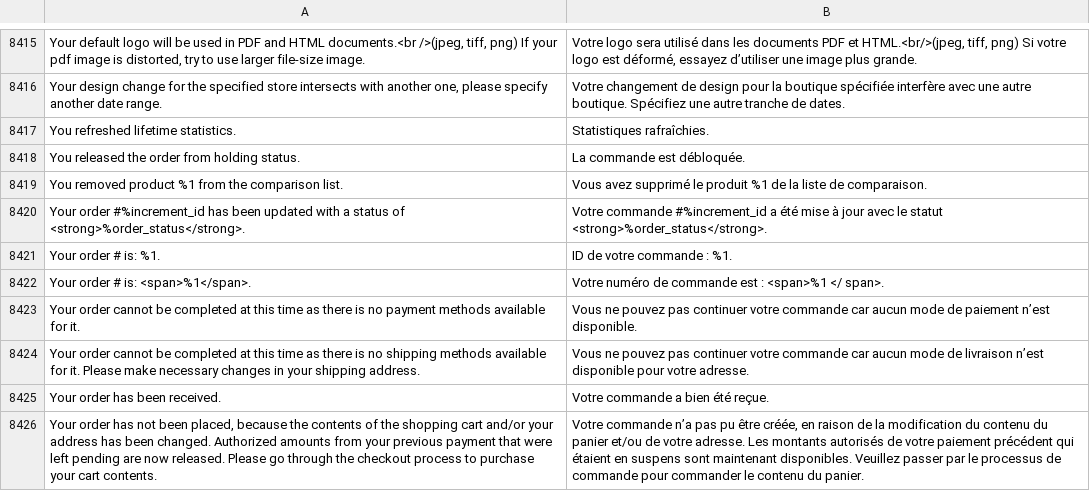
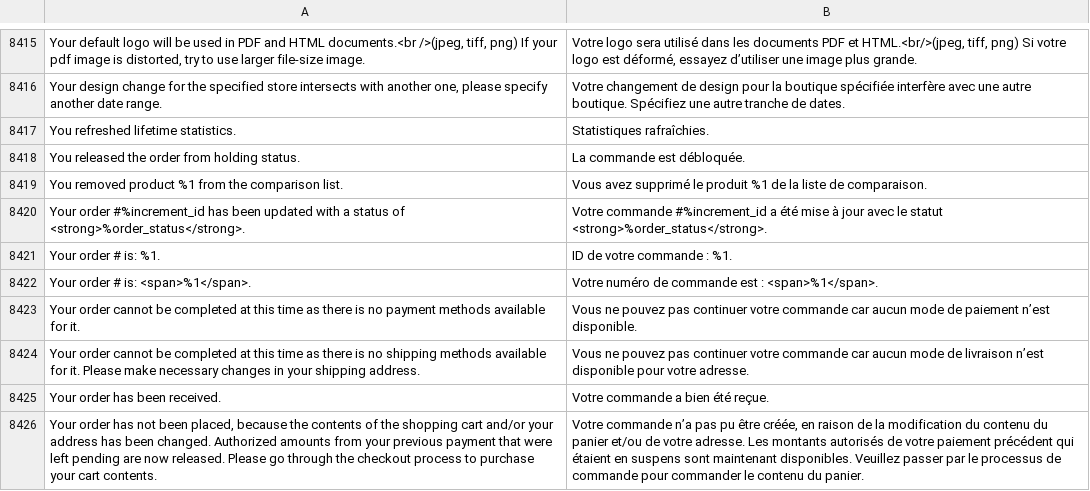
Before and after one commit to Imaginaerum/magento2-language-fr-fr, a CSV file: dictionary.csv, drawn as a sheet; only a part is shown, gaps mark what is left out; the diff names each change by its address in the sheet, - before the commit and + after, or states it on an @@ line.

Commit message:
Update dictionary.csv
The span tag is getting escaped effectively rendering: Votre numéro de commande est : 000000001 span>.

```diff
--- a/dictionary.csv
+++ b/dictionary.csv
-B8422: …est : <span>%1 </ span>.
+B8422: …est : <span>%1</span>.
```
